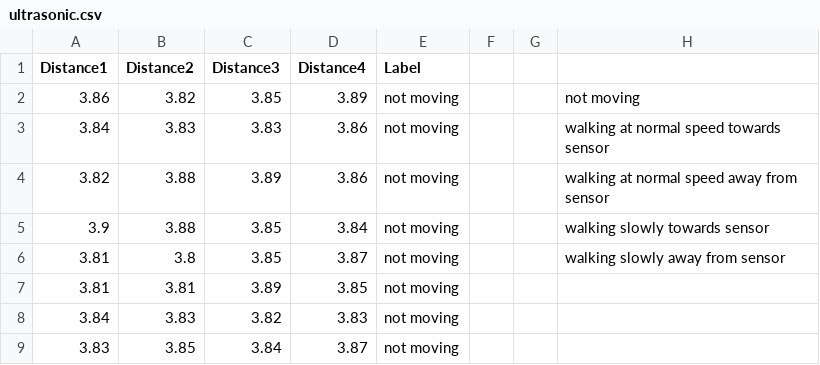
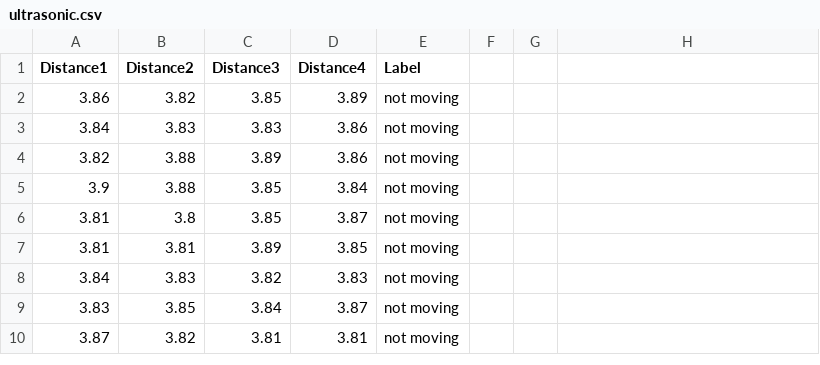
Before and after one commit to letian97/iotlabdata, a CSV file: ultrasonic.csv, drawn as a sheet; only a part is shown; the shorter side is filled out with more unchanged rows; the diff names each change by its address in the sheet, - before the commit and + after, or states it on an @@ line.

Commit message:
ultrasonic csv

```diff
--- a/ultrasonic.csv
+++ b/ultrasonic.csv
-H2: not moving
+H2: (empty)
-H3: walking at normal speed towards sensor
+H3: (empty)
-H4: walking at normal speed away from sensor
+H4: (empty)
-H5: walking slowly towards sensor
+H5: (empty)
-H6: walking slowly away from sensor
+H6: (empty)
```
